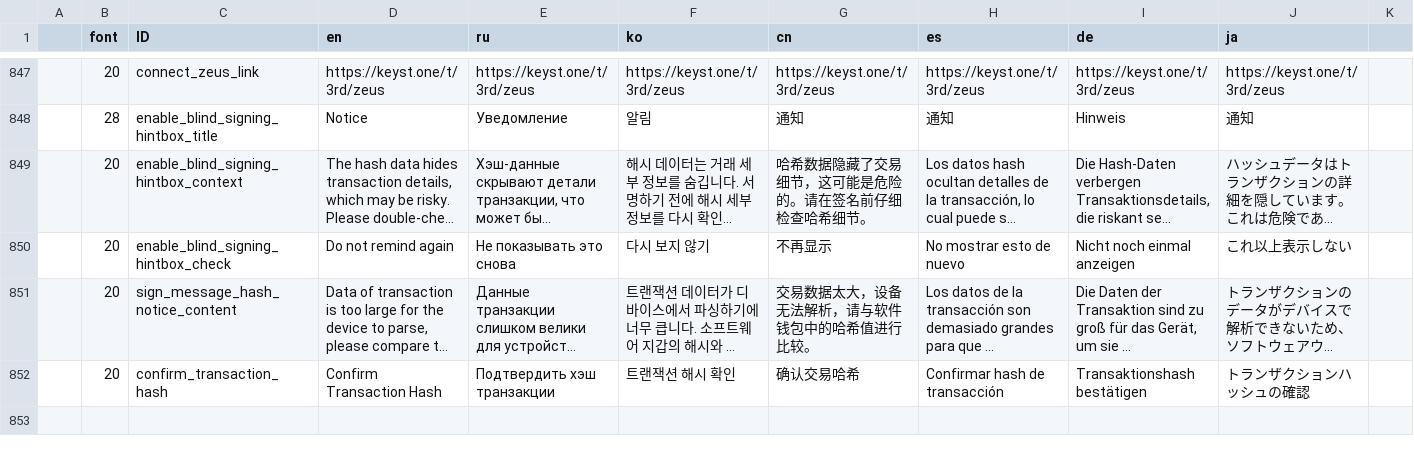
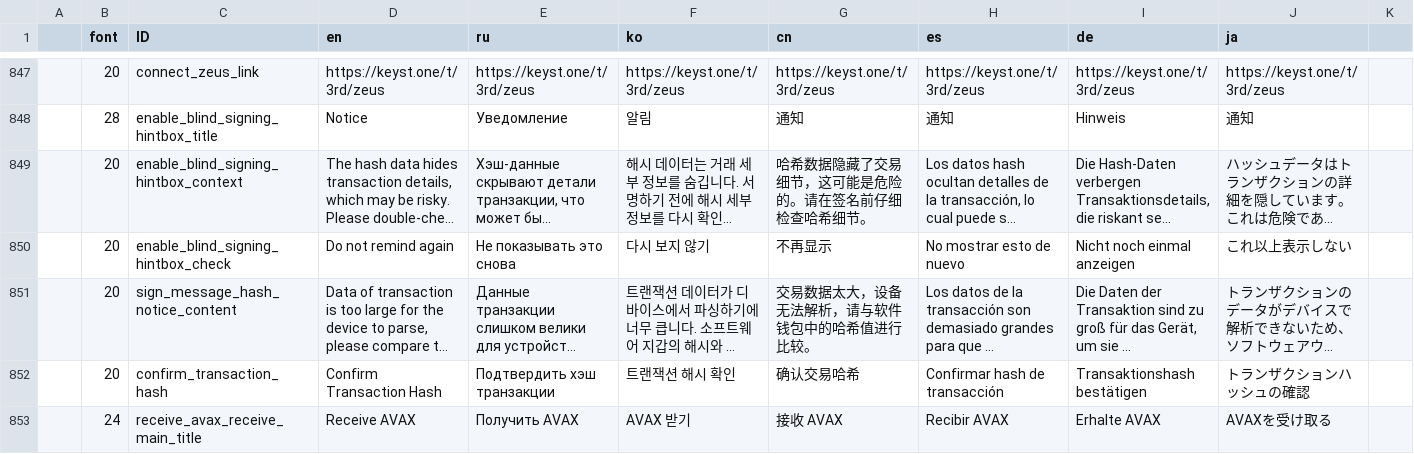
Before and after one commit to KeystoneHQ/keystone3-firmware, a CSV file: src/ui/lv_i18n/data.csv, drawn as a sheet; only a part is shown, gaps mark what is left out; long unchanged cells end in …; the diff names each change by its address in the sheet, - before the commit and + after, or states it on an @@ line.

```diff
--- a/src/ui/lv_i18n/data.csv
+++ b/src/ui/lv_i18n/data.csv
+row 853:  | 24 | receive_avax_receive_main_title | Receive AVAX | Получить AVAX | AVAX 받기 | 接收 AVAX | Recibir AVAX | Erhalte AVAX | AVAXを受け取る
```
Also changed, not shown: 21 other files.
